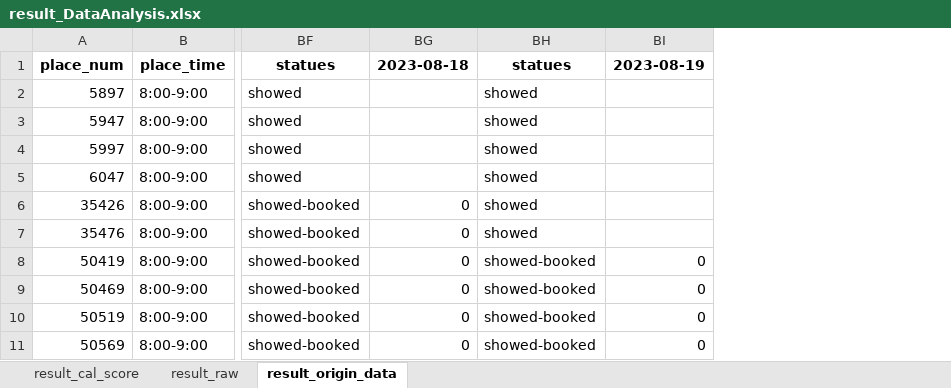
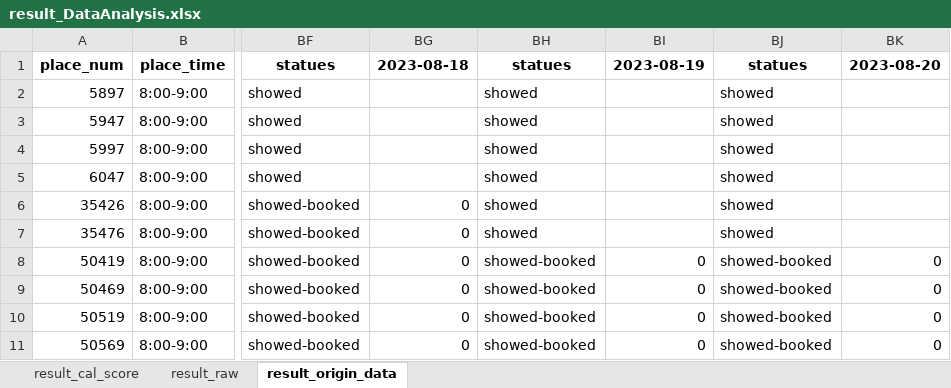
Before and after one commit to hikergoo/hikergoo.github.io, an Excel workbook: assets/data/result_DataAnalysis.xlsx, sheet result_origin_data, drawn as a sheet; only a part is shown, gaps mark what is left out; values as stored, in another font and other column widths than the file's, no borders; the diff names each change by its address in the sheet, - before the commit and + after, or states it on an @@ line.

Commit message:
daily_update_data

```diff
--- a/assets/data/result_DataAnalysis.xlsx (sheet result_origin_data)
+++ b/assets/data/result_DataAnalysis.xlsx (sheet result_origin_data)
+column BJ, rows 1-11: statues | showed | showed | showed | showed | showed | showed | showed-booked | showed-booked | showed-booked | showed-booked
+column BK, rows 1-11: 2023-08-20 |  |  |  |  |  |  | 0 | 0 | 0 | 0
```
Also changed, not shown: sheet result_cal_score, sheet result_raw, 2 other files.
